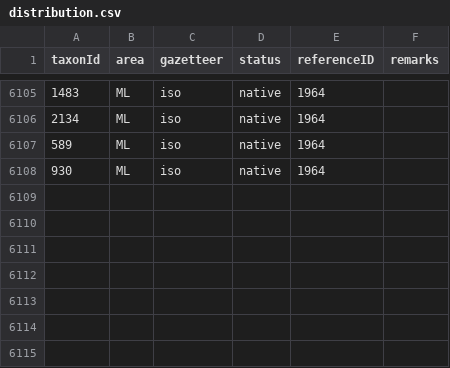
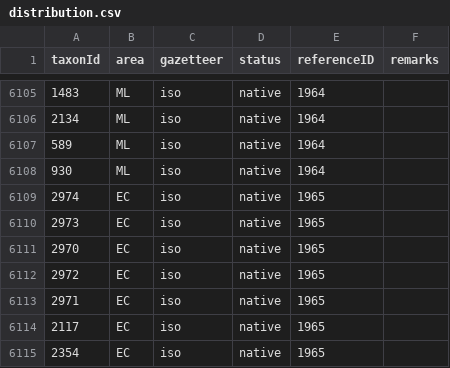
Before and after one commit to dhobern/pterophoroidea, a CSV file: coldp/data/distribution.csv, drawn as a sheet; only a part is shown, gaps mark what is left out.

```diff
--- a/coldp/data/distribution.csv
+++ b/coldp/data/distribution.csv
@@ -6108 +6108,8 @@ taxonId,area,gazetteer,status,referenceID,remarks
 930,ML,iso,native,1964,
+2974,EC,iso,native,1965,
+2973,EC,iso,native,1965,
+2970,EC,iso,native,1965,
+2972,EC,iso,native,1965,
+2971,EC,iso,native,1965,
+2117,EC,iso,native,1965,
+2354,EC,iso,native,1965,
```
Also changed, not shown: coldp/data/name.csv, coldp/data/namereference.csv, 5 other files.
